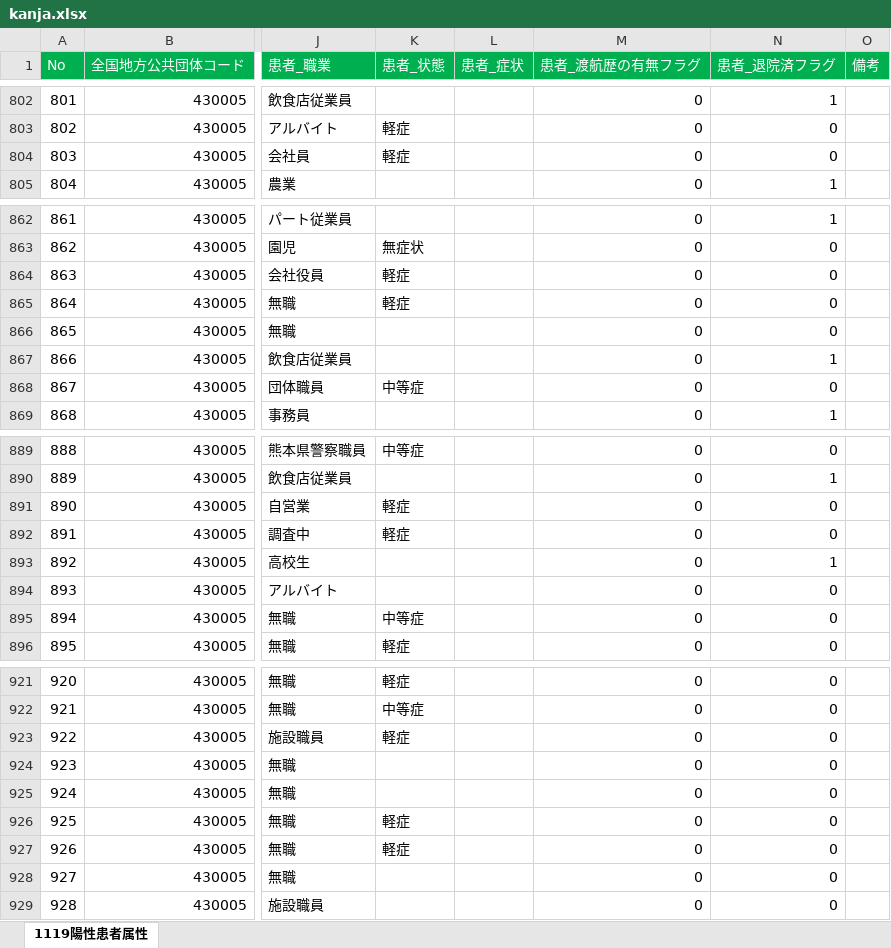
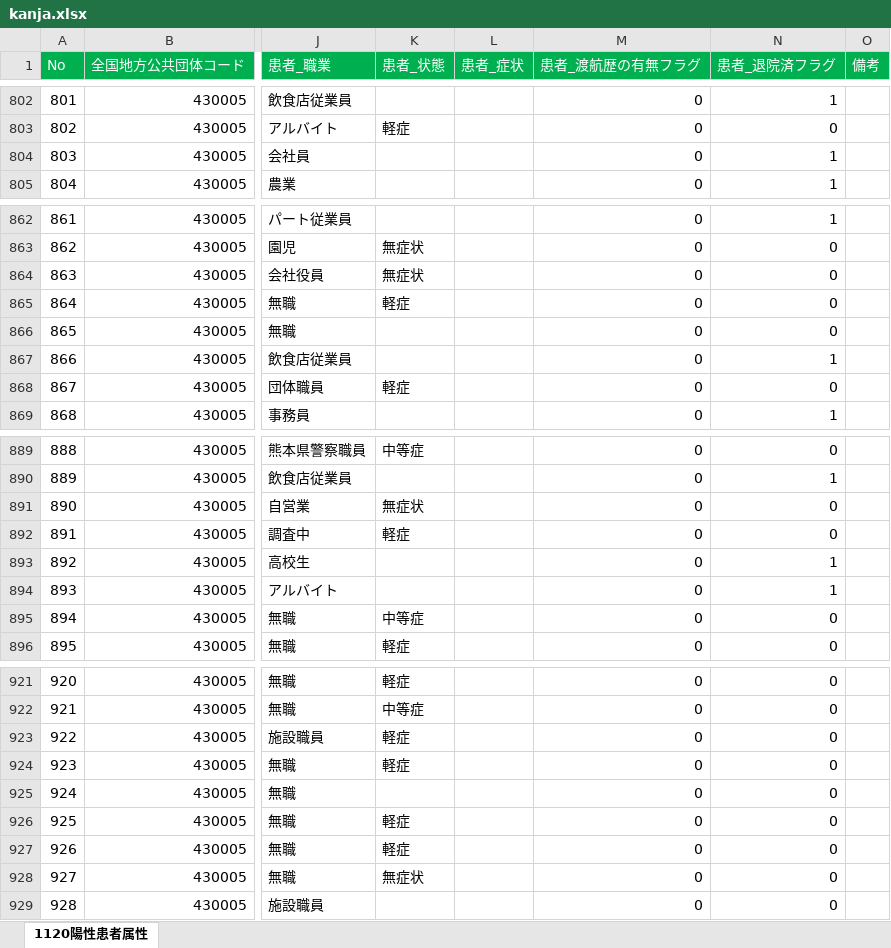
Before and after one commit to imabari/kumamoto-covid19, an Excel workbook: kanja.xlsx, sheet 1120陽性患者属性, drawn as a sheet; only a part is shown, gaps mark what is left out; values as stored, in another font and other column widths than the file's, no borders; the diff covers the shown part only; the diff names each change by its address in the sheet, - before the commit and + after, or states it on an @@ line.

```diff
--- a/kanja.xlsx (sheet 1120陽性患者属性)
+++ b/kanja.xlsx (sheet 1120陽性患者属性)
-sheet tab: 1119陽性患者属性
+sheet tab: 1120陽性患者属性
-K804 (患者_状態): 軽症
+K804 (患者_状態): (empty)
-N804 (患者_退院済フラグ): 0
+N804 (患者_退院済フラグ): 1
-K864 (患者_状態): 軽症
+K864 (患者_状態): 無症状
-K868 (患者_状態): 中等症
+K868 (患者_状態): 軽症
-K891 (患者_状態): 軽症
+K891 (患者_状態): 無症状
-N894 (患者_退院済フラグ): 0
+N894 (患者_退院済フラグ): 1
-K924 (患者_状態): (empty)
+K924 (患者_状態): 軽症
-K928 (患者_状態): (empty)
+K928 (患者_状態): 無症状
```
Also changed, not shown: 7 added rows, 10 edited cells and row numbers in column A elsewhere in this sheet, kensa.xlsx, 1 other file.
